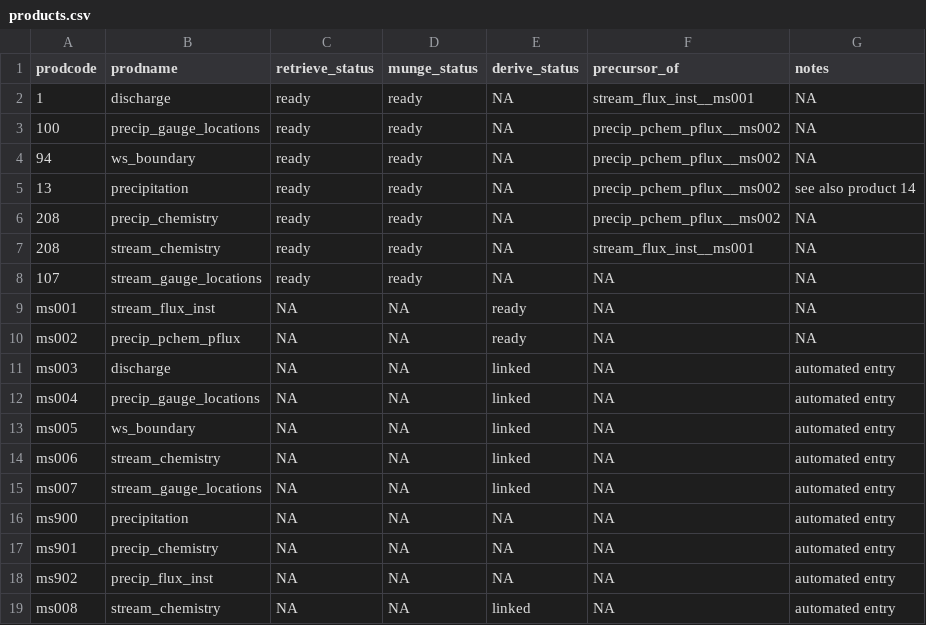
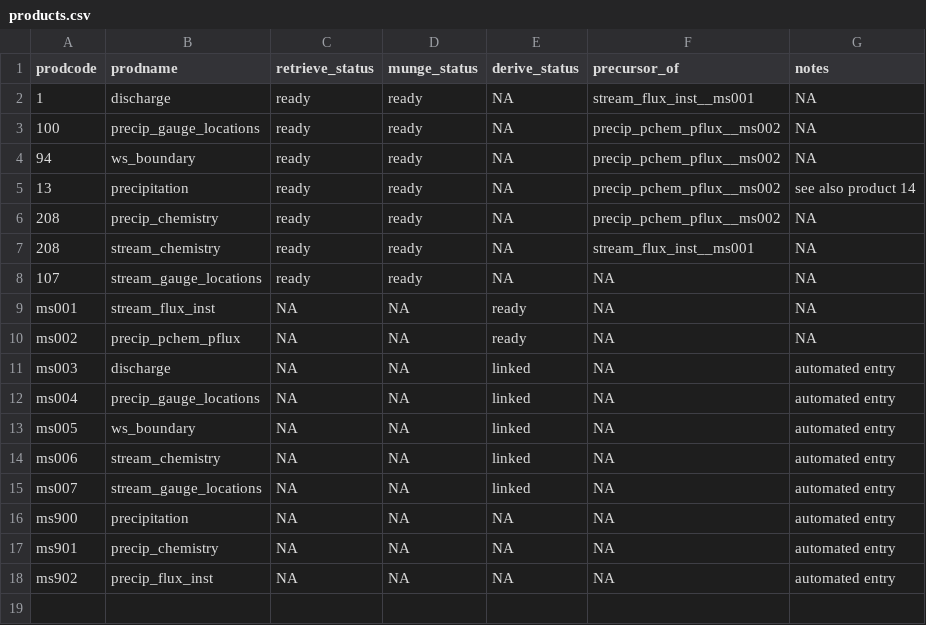
Before and after one commit to MacroSHEDS/data_processing, a CSV file: src/lter/hbef/products.csv, drawn as a sheet.

```diff
--- a/src/lter/hbef/products.csv
+++ b/src/lter/hbef/products.csv
@@ -18,2 +18 @@ ms901,precip_chemistry,NA,NA,NA,NA,automated entry
 ms902,precip_flux_inst,NA,NA,NA,NA,automated entry
-ms008,stream_chemistry,NA,NA,linked,NA,automated entry
```
Also changed, not shown: 2 other files.
